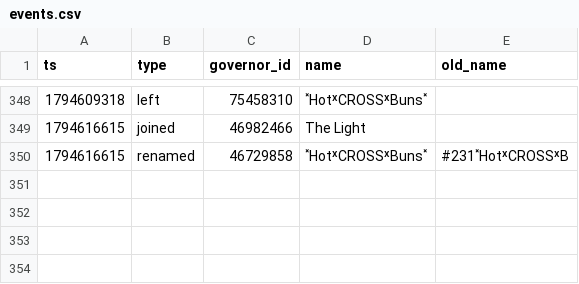
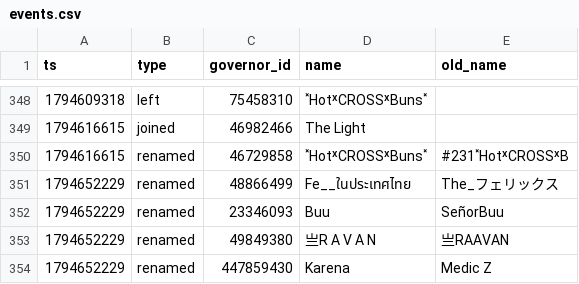
Before and after one commit to Aphrodite213/KS-MP, a CSV file: data/events.csv, drawn as a sheet; only a part is shown, gaps mark what is left out; the diff names each change by its address in the sheet, - before the commit and + after, or states it on an @@ line.

```diff
--- a/data/events.csv
+++ b/data/events.csv
+row 351: 1794652229 | renamed | 48866499 | Fe__ในประเทศไทย | The_フェリックス
+row 352: 1794652229 | renamed | 23346093 | Buu | SeñorBuu
+row 353: 1794652229 | renamed | 49849380 | 亗R A V A N | 亗RAAVAN
+row 354: 1794652229 | renamed | 447859430 | Karena | Medic Z
```
Also changed, not shown: 1 other file.
